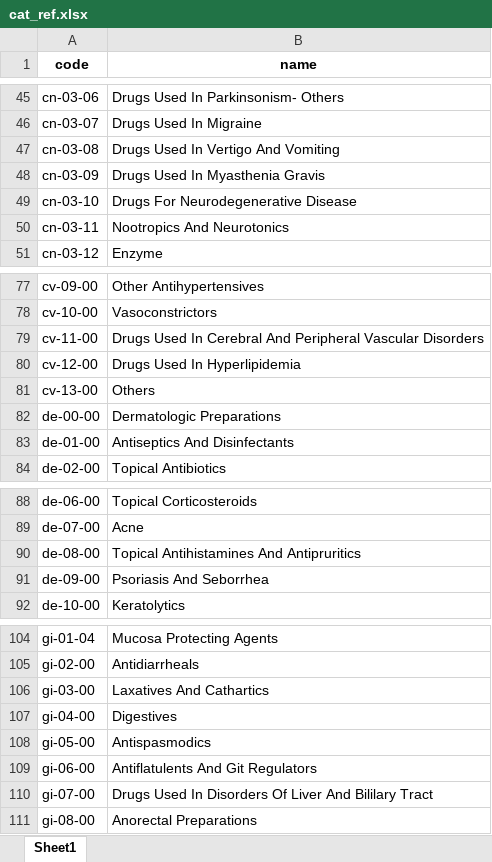
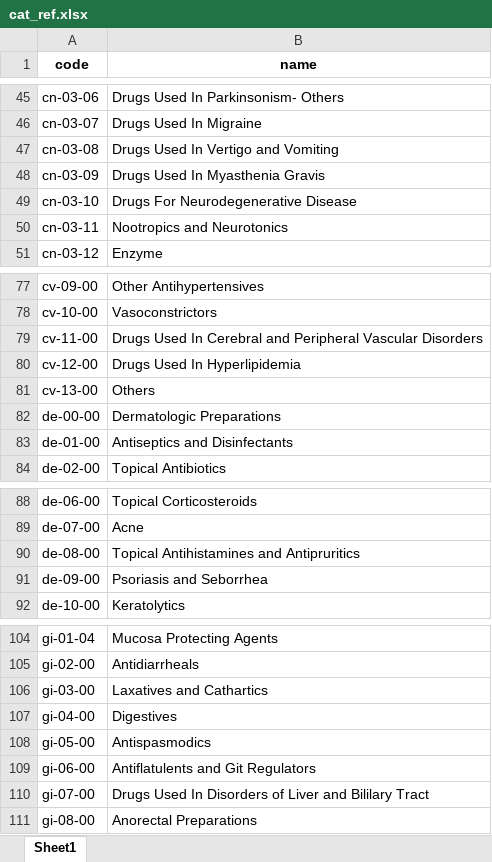
Before and after one commit to shin13/formulary-gitbook, an Excel workbook: cat_ref.xlsx, sheet Sheet1, drawn as a sheet; only a part is shown, gaps mark what is left out; values as stored, in another font and other column widths than the file's, no borders; the diff covers the shown part only; the diff names each change by its address in the sheet, - before the commit and + after, or states it on an @@ line.

```diff
--- a/cat_ref.xlsx (sheet Sheet1)
+++ b/cat_ref.xlsx (sheet Sheet1)
-B47 (name): Drugs Used In Vertigo And Vomiting
+B47 (name): Drugs Used In Vertigo and Vomiting
-B50 (name): Nootropics And Neurotonics
+B50 (name): Nootropics and Neurotonics
-B79 (name): …In Cerebral And Peripheral Vascular…
+B79 (name): …In Cerebral and Peripheral Vascular…
-B83 (name): Antiseptics And Disinfectants
+B83 (name): Antiseptics and Disinfectants
-B90 (name): Topical Antihistamines And Antipruritics
+B90 (name): Topical Antihistamines and Antipruritics
-B91 (name): Psoriasis And Seborrhea
+B91 (name): Psoriasis and Seborrhea
-B106 (name): Laxatives And Cathartics
+B106 (name): Laxatives and Cathartics
-B109 (name): Antiflatulents And Git Regulators
+B109 (name): Antiflatulents and Git Regulators
-B110 (name): …In Disorders Of Liver And Bililary Tract
+B110 (name): …In Disorders of Liver and Bililary Tract
```
Also changed, not shown: 4 added rows and 17 edited cells elsewhere in this sheet, 2 other files.
